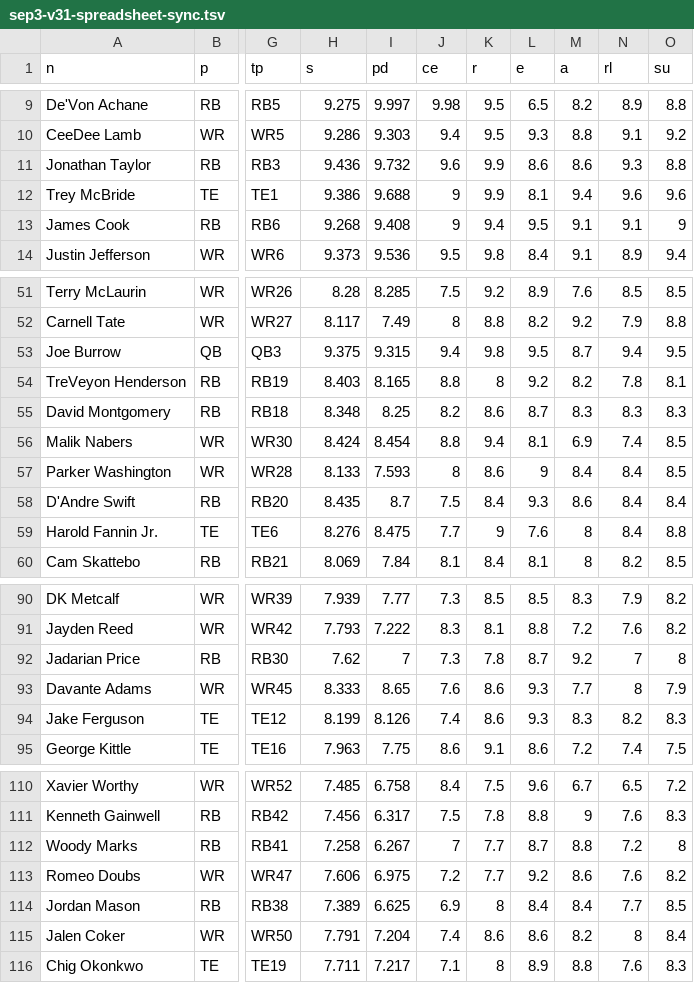
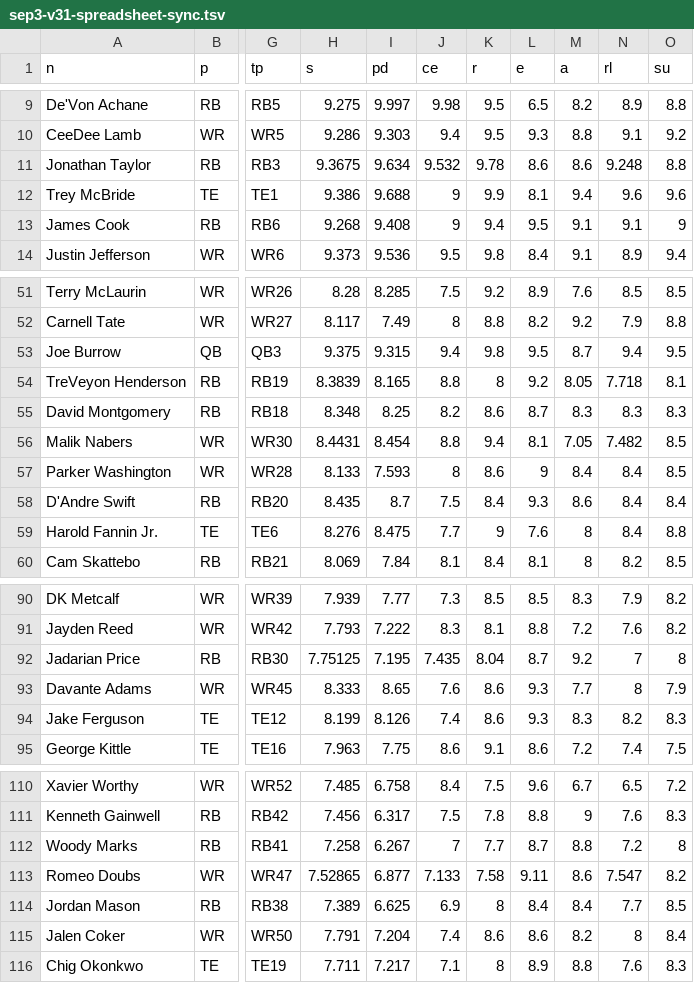
Before and after one commit to brandonlowery013-glitch/-fantasy-2026-player-comparison-, a TSV file: analysis/sep3-v31-spreadsheet-sync.tsv, drawn as a sheet; only a part is shown, gaps mark what is left out; the diff names each change by its address in the sheet, - before the commit and + after, or states it on an @@ line.

```diff
--- a/analysis/sep3-v31-spreadsheet-sync.tsv
+++ b/analysis/sep3-v31-spreadsheet-sync.tsv
-H11 (s): 9.436
+H11 (s): 9.3675
-I11 (pd): 9.732
+I11 (pd): 9.634
-J11 (ce): 9.6
+J11 (ce): 9.532
-K11 (r): 9.9
+K11 (r): 9.78
-N11 (rl): 9.3
+N11 (rl): 9.248
-H54 (s): 8.403
+H54 (s): 8.3839
-M54 (a): 8.2
+M54 (a): 8.05
-N54 (rl): 7.8
+N54 (rl): 7.718
-H56 (s): 8.424
+H56 (s): 8.4431
-M56 (a): 6.9
+M56 (a): 7.05
-N56 (rl): 7.4
+N56 (rl): 7.482
-H92 (s): 7.62
+H92 (s): 7.75125
-I92 (pd): 7
+I92 (pd): 7.195
-J92 (ce): 7.3
+J92 (ce): 7.435
-K92 (r): 7.8
+K92 (r): 8.04
-H113 (s): 7.606
+H113 (s): 7.52865
-I113 (pd): 6.975
+I113 (pd): 6.877
-J113 (ce): 7.2
+J113 (ce): 7.133
-K113 (r): 7.7
+K113 (r): 7.58
-L113 (e): 9.2
+L113 (e): 9.11
-N113 (rl): 7.6
+N113 (rl): 7.547
```
Also changed, not shown: 2 other files.
